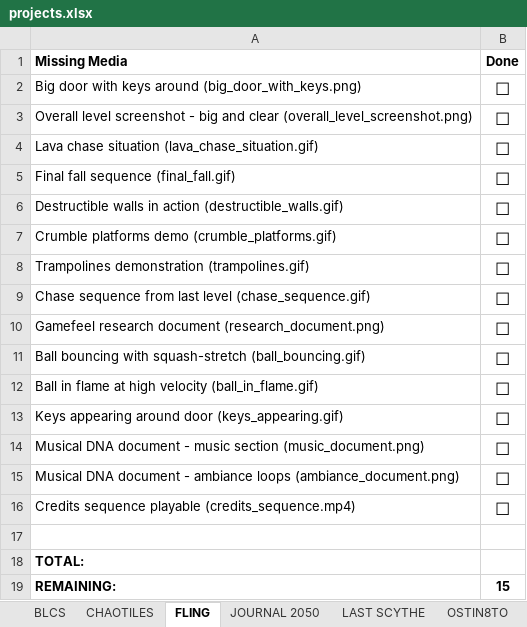
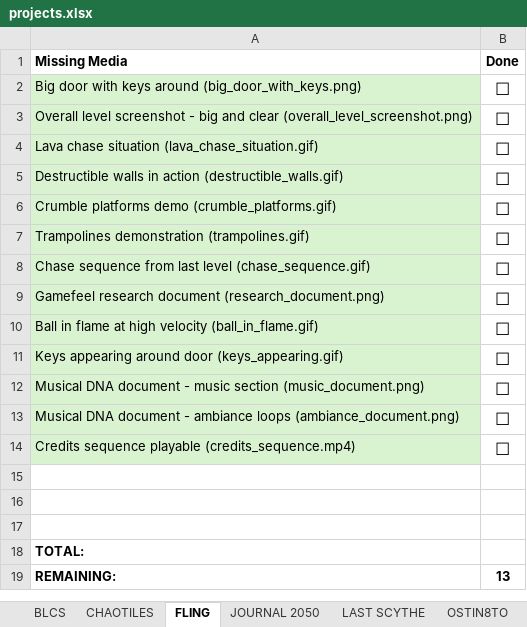
Before and after one commit to LoveNeedLove/game-design-portfolio, an Excel workbook: projects.xlsx, sheet FLING, drawn as a sheet; values as stored, in another font and other column widths than the file's, no borders; removed rows and columns are numbered as before the commit, all else as after; the diff names each change by its address in the sheet, - before the commit and + after, or states it on an @@ line.

```diff
--- a/projects.xlsx (sheet FLING)
+++ b/projects.xlsx (sheet FLING)
-A2:A4 fill: none
+A2:A4 fill: #D9F2D0
-row 5: Final fall sequence (final_fall.gif) | ☐
-A5:A9 fill: none
+A5:A9 fill: #D9F2D0
-row 11: Ball bouncing with squash-stretch (ball_bouncing.gif) | ☐
-A10:A14 fill: none
+A10:A14 fill: #D9F2D0
+row 16: (empty)
+row 17: (empty)
-B19 (Done): 15
+B19 (Done): 13
```
Also changed, not shown: sheet WA SIR L'TAXI, sheet JOURNAL 2050, sheet OSTIN8TO, sheet BLCS, 58 other files.
